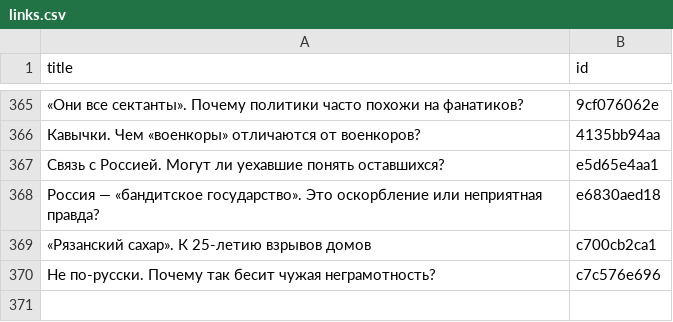
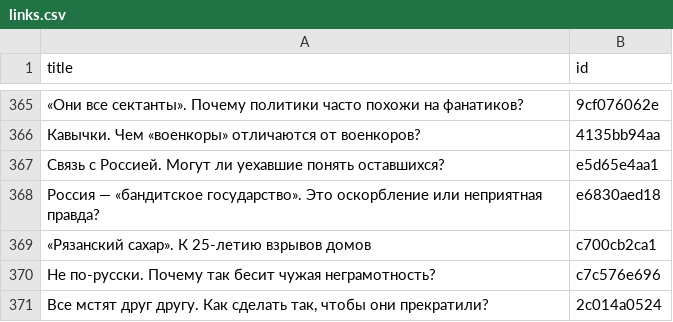
Before and after one commit to dmitriev-alex/signal-archive, a CSV file: _data/links.csv, drawn as a sheet; only a part is shown, gaps mark what is left out.

```diff
--- a/_data/links.csv
+++ b/_data/links.csv
@@ -370 +370,2 @@ title,id
 "Не по-русски. Почему так бесит чужая неграмотность?",c7c576e696
+"Все мстят друг другу. Как сделать так, чтобы они прекратили?",2c014a0524
```
